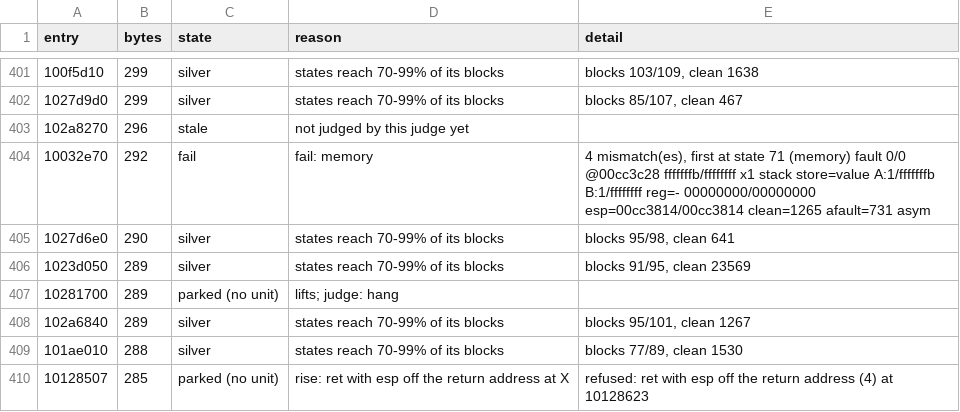
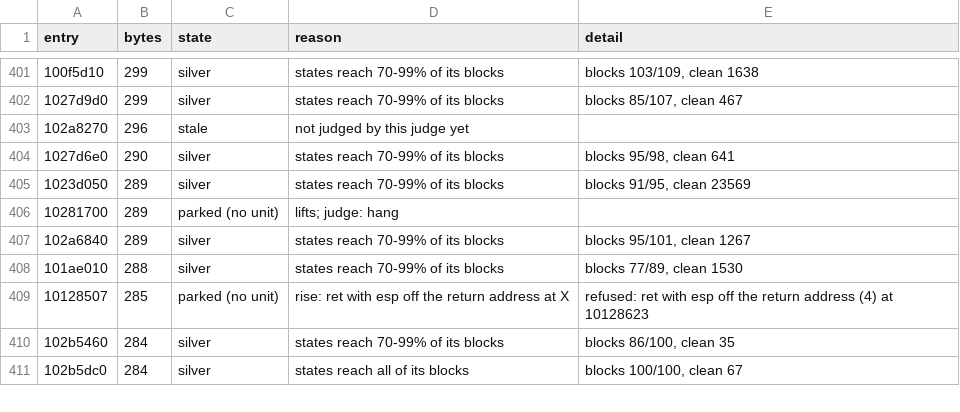
Before and after one commit to cowrevenge/cow_kuluu_xi_anything, a CSV file: docs/cow/WHY.csv, drawn as a sheet; only a part is shown, gaps mark what is left out; the shorter side is filled out with more unchanged rows.

```diff
--- a/docs/cow/WHY.csv
+++ b/docs/cow/WHY.csv
@@ -403,3 +403,2 @@ entry,bytes,state,reason,detail
 102a8270,296,stale,not judged by this judge yet,
-10032e70,292,fail,fail: memory,"4 mismatch(es), first at state 71 (memory) fault 0/0 @00cc3c28 fffffffb/ffffffff x1 stack store=value A:1/fffffffb B:1/ffffffff reg=- 00000000/00000000 esp=00cc3814/00cc3814 clean=1265 afault=731 asym"
 1027d6e0,290,silver,states reach 70-99% of its blocks,"blocks 95/98, clean 641"
```
Also changed, not shown: cow/conveyor/daily.tsv, docs/cow/SITES.csv, 10 other files.
